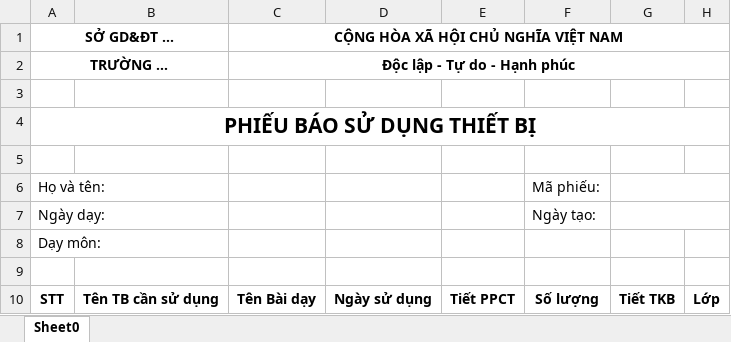
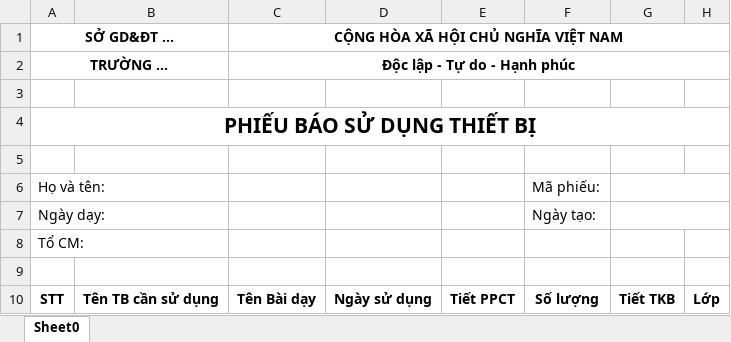
Before and after one commit to TaarabtAdel/quanlythietbitruonghocv2, an Excel workbook: public/system/export/borrowdetail.xlsx, sheet Sheet0, drawn as a sheet; values as stored, in another font and other column widths than the file's, no borders; the diff names each change by its address in the sheet, - before the commit and + after, or states it on an @@ line.

```diff
--- a/public/system/export/borrowdetail.xlsx (sheet Sheet0)
+++ b/public/system/export/borrowdetail.xlsx (sheet Sheet0)
-A8 (SỞ GD&ĐT ...): Dạy môn:
+A8 (SỞ GD&ĐT ...): Tổ CM:
```
Also changed, not shown: 8 other files.
